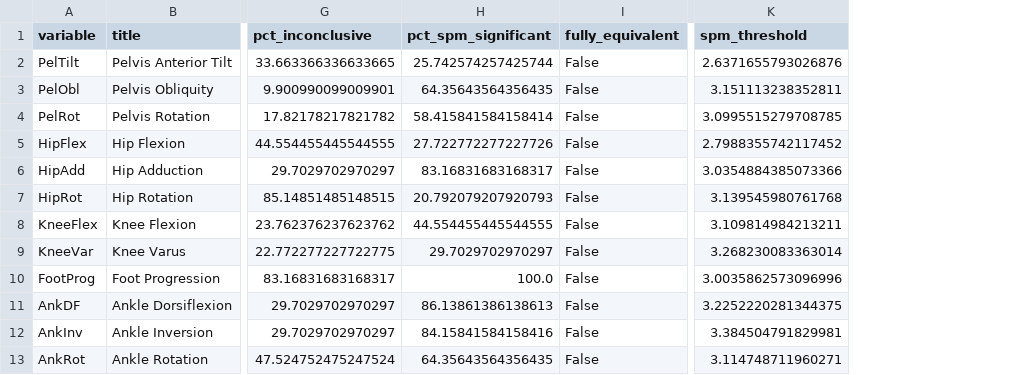
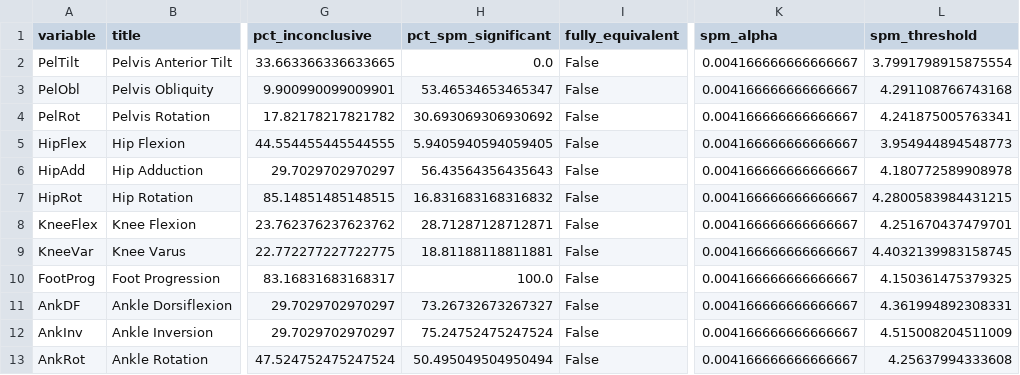
Before and after one commit to m-a-robinson/markerless-equivalence, a CSV file: python_analysis/results/equivalence_5deg_summary.csv, drawn as a sheet; only a part is shown, gaps mark what is left out; addresses are those after the commit; the diff names each change by its address in the sheet, - before the commit and + after, or states it on an @@ line.

```diff
--- a/python_analysis/results/equivalence_5deg_summary.csv
+++ b/python_analysis/results/equivalence_5deg_summary.csv
+column K (spm_alpha), rows 2-13: all 0.004166666666666667
-H2 (pct_spm_significant): 25.742574257425744
+H2 (pct_spm_significant): 0.0
-L2 (spm_threshold): 2.6371655793026876
+L2 (spm_threshold): 3.7991798915875554
-H3 (pct_spm_significant): 64.35643564356435
+H3 (pct_spm_significant): 53.46534653465347
-L3 (spm_threshold): 3.151113238352811
+L3 (spm_threshold): 4.291108766743168
-H4 (pct_spm_significant): 58.415841584158414
+H4 (pct_spm_significant): 30.693069306930692
-L4 (spm_threshold): 3.0995515279708785
+L4 (spm_threshold): 4.241875005763341
-H5 (pct_spm_significant): 27.722772277227726
+H5 (pct_spm_significant): 5.9405940594059405
-L5 (spm_threshold): 2.7988355742117452
+L5 (spm_threshold): 3.954944894548773
-H6 (pct_spm_significant): 83.16831683168317
+H6 (pct_spm_significant): 56.43564356435643
-L6 (spm_threshold): 3.0354884385073366
+L6 (spm_threshold): 4.180772589908978
-H7 (pct_spm_significant): 20.792079207920793
+H7 (pct_spm_significant): 16.831683168316832
-L7 (spm_threshold): 3.139545980761768
+L7 (spm_threshold): 4.2800583984431215
-H8 (pct_spm_significant): 44.554455445544555
+H8 (pct_spm_significant): 28.71287128712871
-L8 (spm_threshold): 3.109814984213211
+L8 (spm_threshold): 4.251670437479701
-H9 (pct_spm_significant): 29.7029702970297
+H9 (pct_spm_significant): 18.81188118811881
-L9 (spm_threshold): 3.268230083363014
+L9 (spm_threshold): 4.4032139983158745
-L10 (spm_threshold): 3.0035862573096996
+L10 (spm_threshold): 4.150361475379325
-H11 (pct_spm_significant): 86.13861386138613
+H11 (pct_spm_significant): 73.26732673267327
-L11 (spm_threshold): 3.2252220281344375
+L11 (spm_threshold): 4.361994892308331
-H12 (pct_spm_significant): 84.15841584158416
+H12 (pct_spm_significant): 75.24752475247524
-L12 (spm_threshold): 3.384504791829981
+L12 (spm_threshold): 4.515008204511009
-H13 (pct_spm_significant): 64.35643564356435
+H13 (pct_spm_significant): 50.495049504950494
-L13 (spm_threshold): 3.114748711960271
+L13 (spm_threshold): 4.25637994333608
```
Also changed, not shown: python_analysis/results/table1_5deg.csv, python_analysis/results/table_equivalence_vs_spm_5deg.csv, 8 other files.
